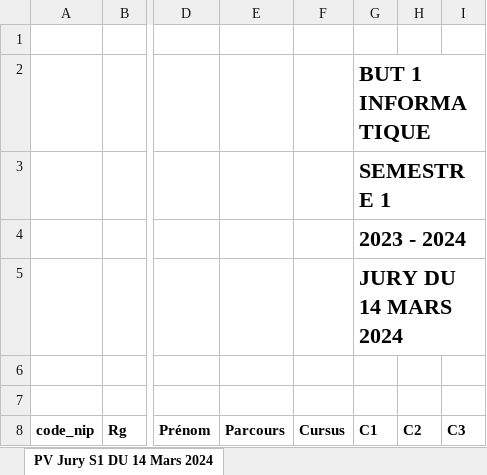
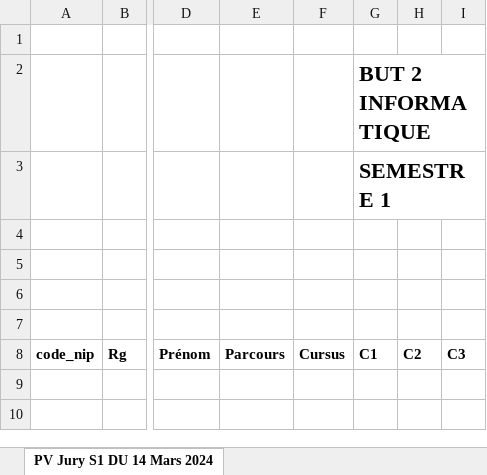
Before and after one commit to Drmama343/Connecteur, an Excel workbook: src/images/ModeleS1Jury.xlsx, sheet PV Jury S1 DU 14 Mars 2024, drawn as a sheet; only a part is shown, gaps mark what is left out; values as stored, in another font and other column widths than the file's, no borders; the diff names each change by its address in the sheet, - before the commit and + after, or states it on an @@ line.

```diff
--- a/src/images/ModeleS1Jury.xlsx (sheet PV Jury S1 DU 14 Mars 2024)
+++ b/src/images/ModeleS1Jury.xlsx (sheet PV Jury S1 DU 14 Mars 2024)
-G2: BUT 1 INFORMATIQUE
+G2: BUT 2 INFORMATIQUE
-G4: 2023 - 2024
+G4: (empty)
-G5: JURY DU 14 MARS 2024
+G5: (empty)
```
Also changed, not shown: src/images/ModeleS2Jury.xlsx, src/images/ModeleS3Jury.xlsx, 4 other files.
